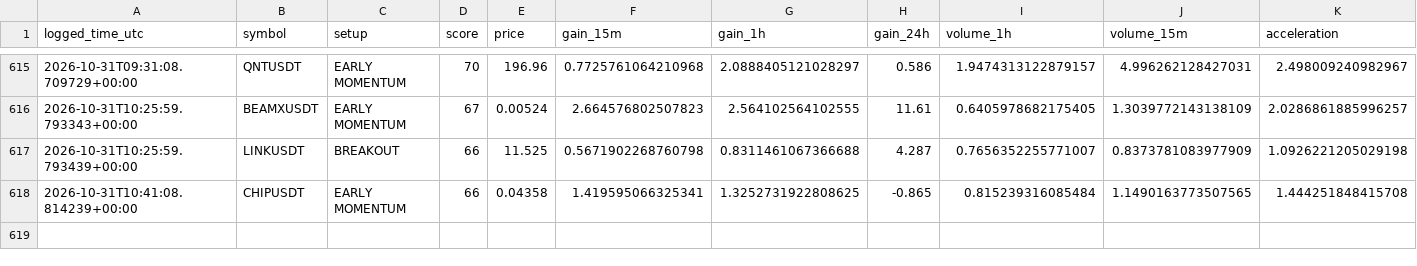
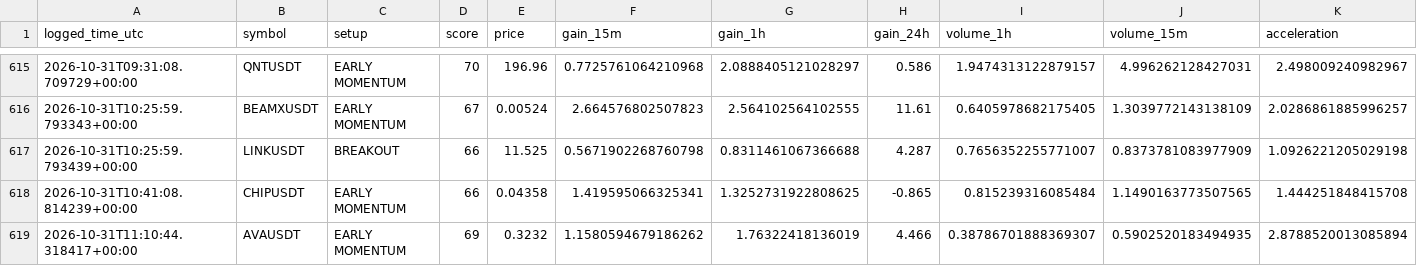
Before and after one commit to islam1977/v3, a CSV file: early_watch_log.csv, drawn as a sheet; only a part is shown, gaps mark what is left out; rows hold the shown columns only; the diff names each change by its address in the sheet, - before the commit and + after, or states it on an @@ line.

```diff
--- a/early_watch_log.csv
+++ b/early_watch_log.csv
+row 619: 2026-10-31T11:10:44.318417+00:00 | AVAUSDT | EARLY MOMENTUM | 69 | 0.3232 | 1.1580594679186262 | 1.76322418136019 | 4.466 | 0.38786701888369307 | 0.5902520183494935 | 2.8788520013085894
```
Also changed, not shown: early_scan_diagnostics.csv, 1 other file.
